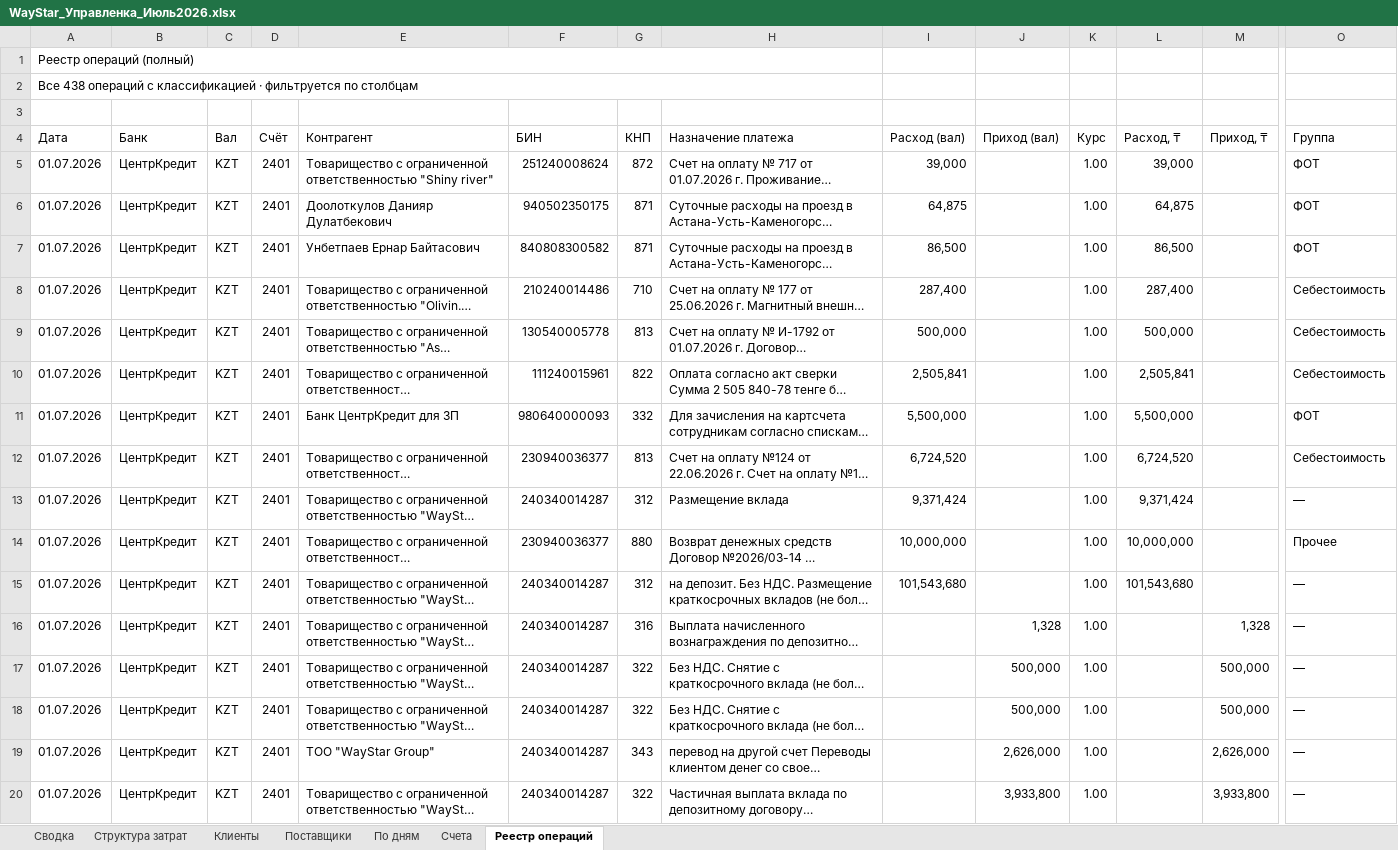
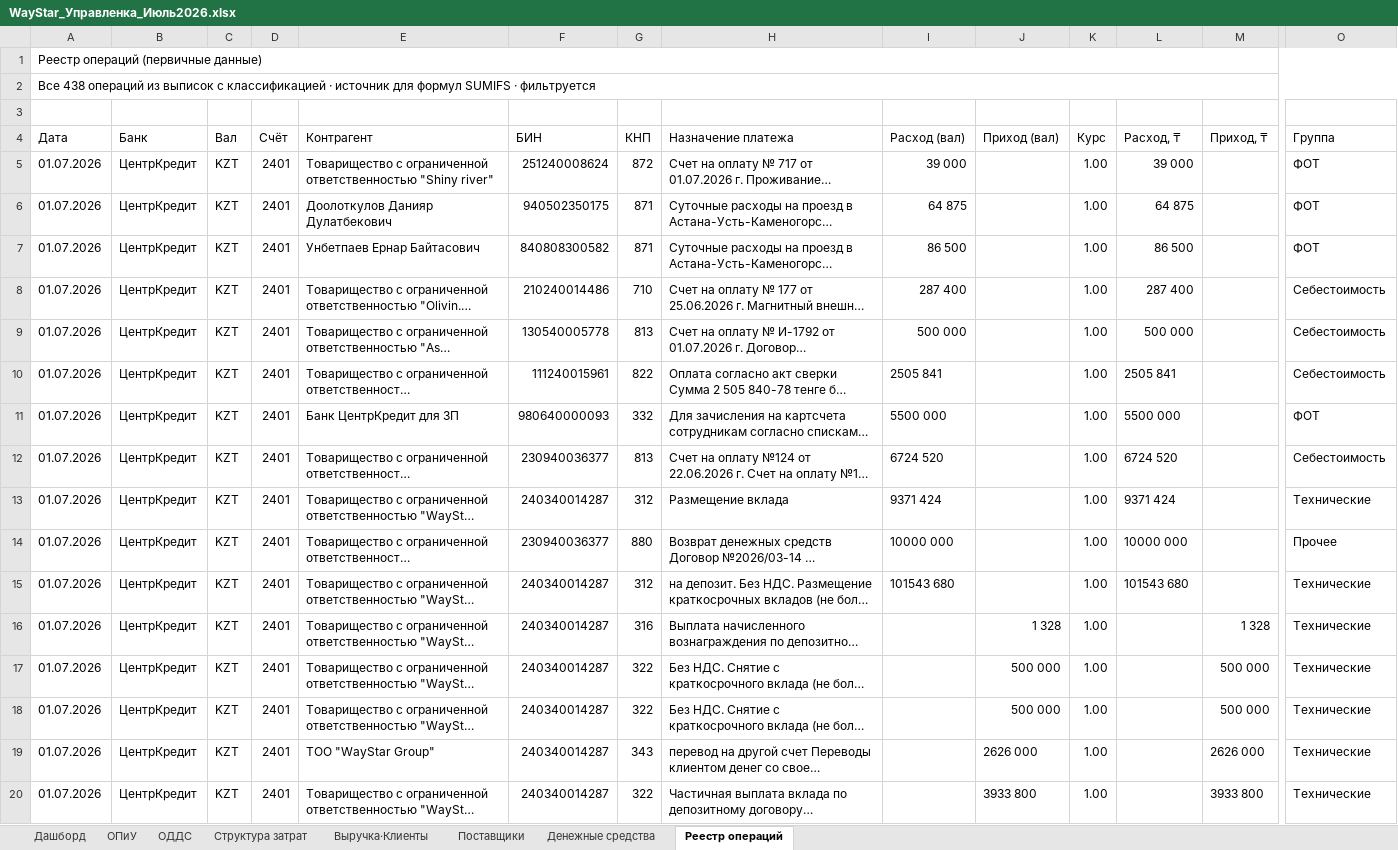
Before and after one commit to aoobakirov/board-presentation, an Excel workbook: waystar-management-report/WayStar_Управленка_Июль2026.xlsx, sheet Реестр операций, drawn as a sheet; only a part is shown, gaps mark what is left out; long unchanged cells end in …; values as stored, in another font and other column widths than the file's, no cell formats; the diff covers the shown part only; the diff names each change by its address in the sheet, - before the commit and + after, or states it on an @@ line.

```diff
--- a/waystar-management-report/WayStar_Управленка_Июль2026.xlsx (sheet Реестр операций)
+++ b/waystar-management-report/WayStar_Управленка_Июль2026.xlsx (sheet Реестр операций)
-sheet tab: Сводка
+sheet tab: Дашборд
-sheet tab: Клиенты
+sheet tab: ОДДС
-sheet tab: По дням
+sheet tab: Выручка·Клиенты
-sheet tab: Счета
+sheet tab: ОПиУ
+sheet tab: Денежные средства
@@ sheet tab order changed: Дашборд | ОПиУ | ОДДС | Структура затрат | Выручка·Клиенты | Поставщики | Денежные средства | Реестр операций @@
-A1 (Дата): Реестр операций (полный)
+A1 (Дата): Реестр операций (первичные данные)
-A1:H1 merged
+A1:P1 merged
-A2 (Дата): …438 операций с классификацией · фильтруется по столбцам
+A2 (Дата): …438 операций из выписок с классификацией · источник для формул SUMIFS · фильтруется
-A2:H2 merged
+A2:P2 merged
-I5 (Расход (вал)): 39,000
+I5 (Расход (вал)): 39 000
-L5 (Расход, ₸): 39,000
+L5 (Расход, ₸): 39 000
-I6 (Расход (вал)): 64,875
+I6 (Расход (вал)): 64 875
-L6 (Расход, ₸): 64,875
+L6 (Расход, ₸): 64 875
-I7 (Расход (вал)): 86,500
+I7 (Расход (вал)): 86 500
-L7 (Расход, ₸): 86,500
+L7 (Расход, ₸): 86 500
-I8 (Расход (вал)): 287,400
+I8 (Расход (вал)): 287 400
-L8 (Расход, ₸): 287,400
+L8 (Расход, ₸): 287 400
-I9 (Расход (вал)): 500,000
+I9 (Расход (вал)): 500 000
-L9 (Расход, ₸): 500,000
+L9 (Расход, ₸): 500 000
-I10 (Расход (вал)): 2,505,841
+I10 (Расход (вал)): 2505 841
-L10 (Расход, ₸): 2,505,841
+L10 (Расход, ₸): 2505 841
-I11 (Расход (вал)): 5,500,000
+I11 (Расход (вал)): 5500 000
-L11 (Расход, ₸): 5,500,000
+L11 (Расход, ₸): 5500 000
-I12 (Расход (вал)): 6,724,520
+I12 (Расход (вал)): 6724 520
-L12 (Расход, ₸): 6,724,520
+L12 (Расход, ₸): 6724 520
-I13 (Расход (вал)): 9,371,424
+I13 (Расход (вал)): 9371 424
-L13 (Расход, ₸): 9,371,424
+L13 (Расход, ₸): 9371 424
-O13 (Группа): —
+O13 (Группа): Технические
-I14 (Расход (вал)): 10,000,000
+I14 (Расход (вал)): 10000 000
-L14 (Расход, ₸): 10,000,000
+L14 (Расход, ₸): 10000 000
-I15 (Расход (вал)): 101,543,680
+I15 (Расход (вал)): 101543 680
-L15 (Расход, ₸): 101,543,680
+L15 (Расход, ₸): 101543 680
-O15:O20 (Группа): —
+O15:O20 (Группа): Технические
-J16 (Приход (вал)): 1,328
+J16 (Приход (вал)): 1 328
-M16 (Приход, ₸): 1,328
+M16 (Приход, ₸): 1 328
-J17:J18 (Приход (вал)): 500,000
+J17:J18 (Приход (вал)): 500 000
-M17:M18 (Приход, ₸): 500,000
+M17:M18 (Приход, ₸): 500 000
-J19 (Приход (вал)): 2,626,000
+J19 (Приход (вал)): 2626 000
-M19 (Приход, ₸): 2,626,000
+M19 (Приход, ₸): 2626 000
-J20 (Приход (вал)): 3,933,800
+J20 (Приход (вал)): 3933 800
-M20 (Приход, ₸): 3,933,800
+M20 (Приход, ₸): 3933 800
```
Also changed, not shown: 1011 edited cells elsewhere in this sheet, sheet Структура затрат, sheet Выручка·Клиенты, sheet ОДДС, sheet Дашборд, sheet Поставщики, cell formats.
